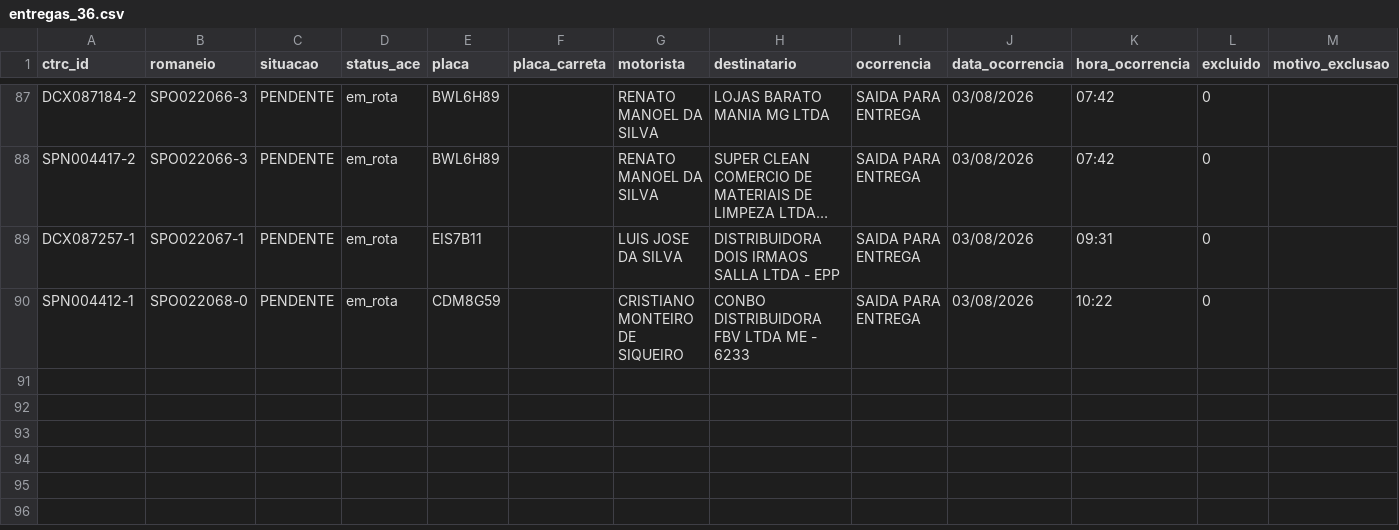
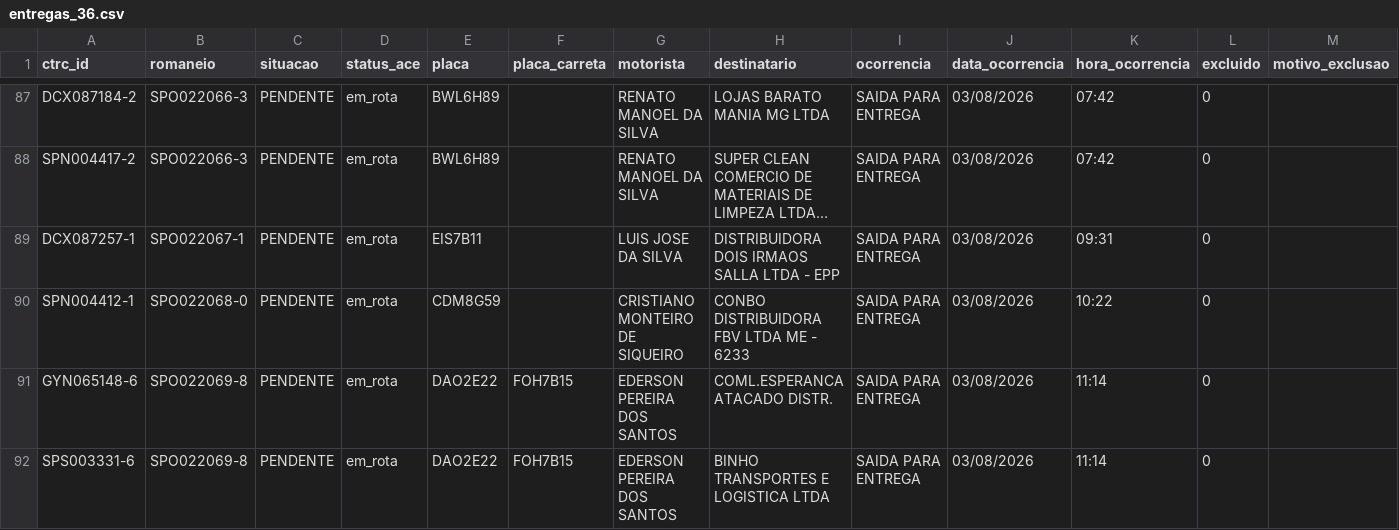
Before and after one commit to binhotransportes15/coletas-ace, a CSV file: dashboard/data/entregas_36.csv, drawn as a sheet; only a part is shown, gaps mark what is left out; long unchanged cells end in ….

```diff
--- a/dashboard/data/entregas_36.csv
+++ b/dashboard/data/entregas_36.csv
@@ -90 +90,3 @@ DCX087257-1,SPO022067-1,PENDENTE,em_rota,EIS7B11,,LUIS JOSE DA SILVA,DISTRIBUIDO
 SPN004412-1,SPO022068-0,PENDENTE,em_rota,CDM8G59,,CRISTIANO MONTEIRO DE SIQUEIRO,CONBO DISTRIBUIDORA FBV LTDA ME - 6233,SAIDA PARA ENTREGA,03/08/2026,10:22,0,
+GYN065148-6,SPO022069-8,PENDENTE,em_rota,DAO2E22,FOH7B15,EDERSON PEREIRA DOS SANTOS,COML.ESPERANCA ATACADO DISTR.,SAIDA PARA ENTREGA,03/08/2026,11:14,0,
+SPS003331-6,SPO022069-8,PENDENTE,em_rota,DAO2E22,FOH7B15,EDERSON PEREIRA DOS SANTOS,BINHO TRANSPORTES E LOGISTICA LTDA,SAIDA PARA ENTREGA,03/08/2026,11:14,0,
```
Also changed, not shown: dashboard/data/agendamentos_225.csv, dashboard/data/resumo_225.csv, 4 other files.
